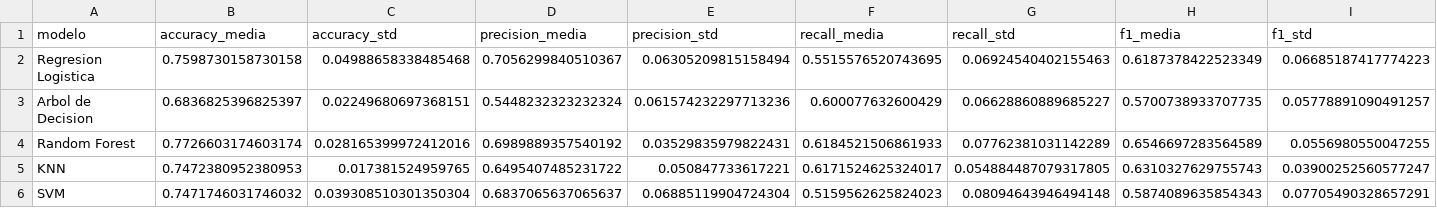
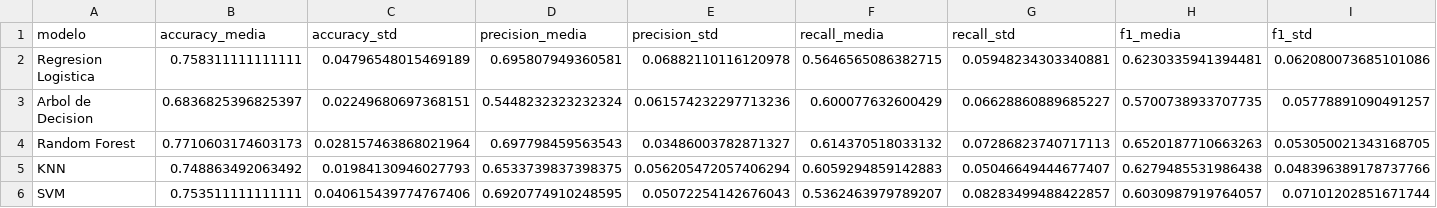
Before and after one commit to camila0210/Diabetes, a CSV file: data/07_model_output/seleccion_modelos_cv.csv, drawn as a sheet; only a part is shown; the diff covers the shown part only; the diff names each change by its address in the sheet, - before the commit and + after, or states it on an @@ line.

```diff
--- a/data/07_model_output/seleccion_modelos_cv.csv
+++ b/data/07_model_output/seleccion_modelos_cv.csv
-B2 (accuracy_media): 0.7598730158730158
+B2 (accuracy_media): 0.758311111111111
-C2 (accuracy_std): 0.04988658338485468
+C2 (accuracy_std): 0.04796548015469189
-D2 (precision_media): 0.7056299840510367
+D2 (precision_media): 0.695807949360581
-E2 (precision_std): 0.06305209815158494
+E2 (precision_std): 0.06882110116120978
-F2 (recall_media): 0.5515576520743695
+F2 (recall_media): 0.5646565086382715
-G2 (recall_std): 0.06924540402155463
+G2 (recall_std): 0.05948234303340881
-H2 (f1_media): 0.6187378422523349
+H2 (f1_media): 0.6230335941394481
-I2 (f1_std): 0.06685187417774223
+I2 (f1_std): 0.062080073685101086
-B4 (accuracy_media): 0.7726603174603174
+B4 (accuracy_media): 0.7710603174603173
-C4 (accuracy_std): 0.028165399972412016
+C4 (accuracy_std): 0.028157463868021964
-D4 (precision_media): 0.6989889357540192
+D4 (precision_media): 0.697798459563543
-E4 (precision_std): 0.03529835979822431
+E4 (precision_std): 0.03486003782871327
-F4 (recall_media): 0.6184521506861933
+F4 (recall_media): 0.614370518033132
-G4 (recall_std): 0.07762381031142289
+G4 (recall_std): 0.07286823740717113
-H4 (f1_media): 0.6546697283564589
+H4 (f1_media): 0.6520187710663263
-I4 (f1_std): 0.0556980550047255
+I4 (f1_std): 0.053050021343168705
-B5 (accuracy_media): 0.7472380952380953
+B5 (accuracy_media): 0.748863492063492
-C5 (accuracy_std): 0.017381524959765
+C5 (accuracy_std): 0.01984130946027793
-D5 (precision_media): 0.6495407485231722
+D5 (precision_media): 0.6533739837398375
-E5 (precision_std): 0.050847733617221
+E5 (precision_std): 0.056205472057406294
-F5 (recall_media): 0.6171524625324017
+F5 (recall_media): 0.6059294859142883
-G5 (recall_std): 0.054884487079317805
+G5 (recall_std): 0.05046649444677407
-H5 (f1_media): 0.6310327629755743
+H5 (f1_media): 0.6279485531986438
-I5 (f1_std): 0.03900252560577247
+I5 (f1_std): 0.048396389178737766
-B6 (accuracy_media): 0.7471746031746032
+B6 (accuracy_media): 0.753511111111111
-C6 (accuracy_std): 0.039308510301350304
+C6 (accuracy_std): 0.040615439774767406
-D6 (precision_media): 0.6837065637065637
+D6 (precision_media): 0.6920774910248595
-E6 (precision_std): 0.06885119904724304
+E6 (precision_std): 0.05072254142676043
-F6 (recall_media): 0.5159562625824023
+F6 (recall_media): 0.5362463979789207
-G6 (recall_std): 0.08094643946494148
+G6 (recall_std): 0.08283499488422857
-H6 (f1_media): 0.5874089635854343
+H6 (f1_media): 0.6030987919764057
-I6 (f1_std): 0.07705490328657291
+I6 (f1_std): 0.07101202851671744
```
Also changed, not shown: 8 edited cells elsewhere in this file, data/07_model_output/seleccion_modelos_test.csv, 2 other files.
